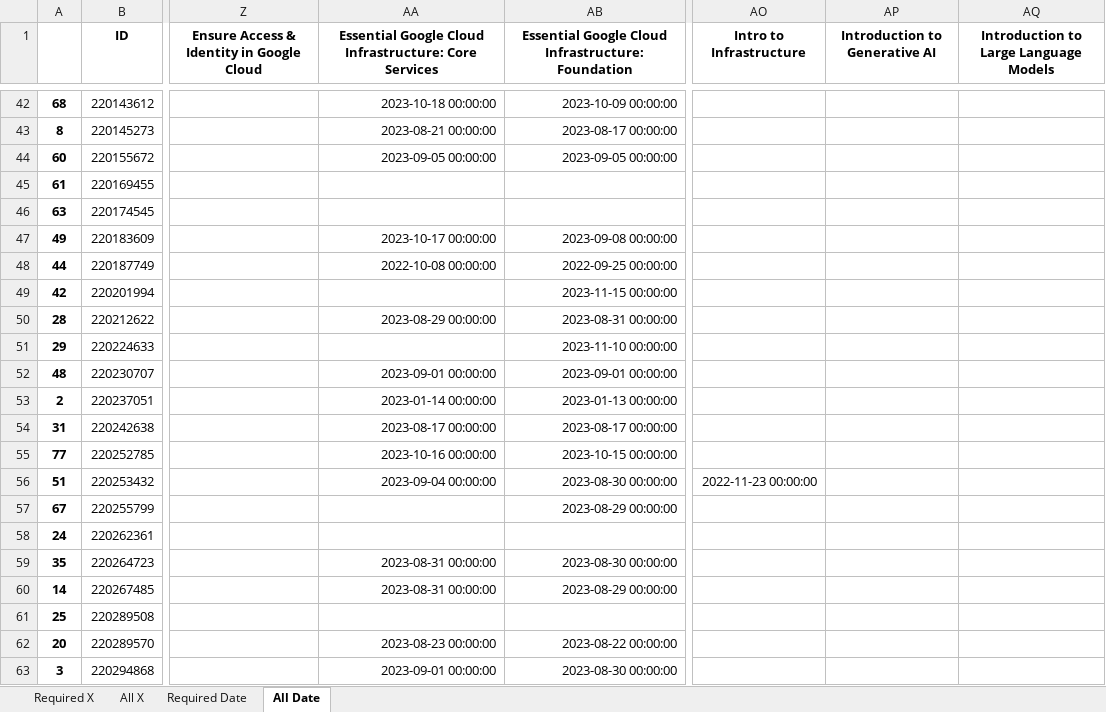
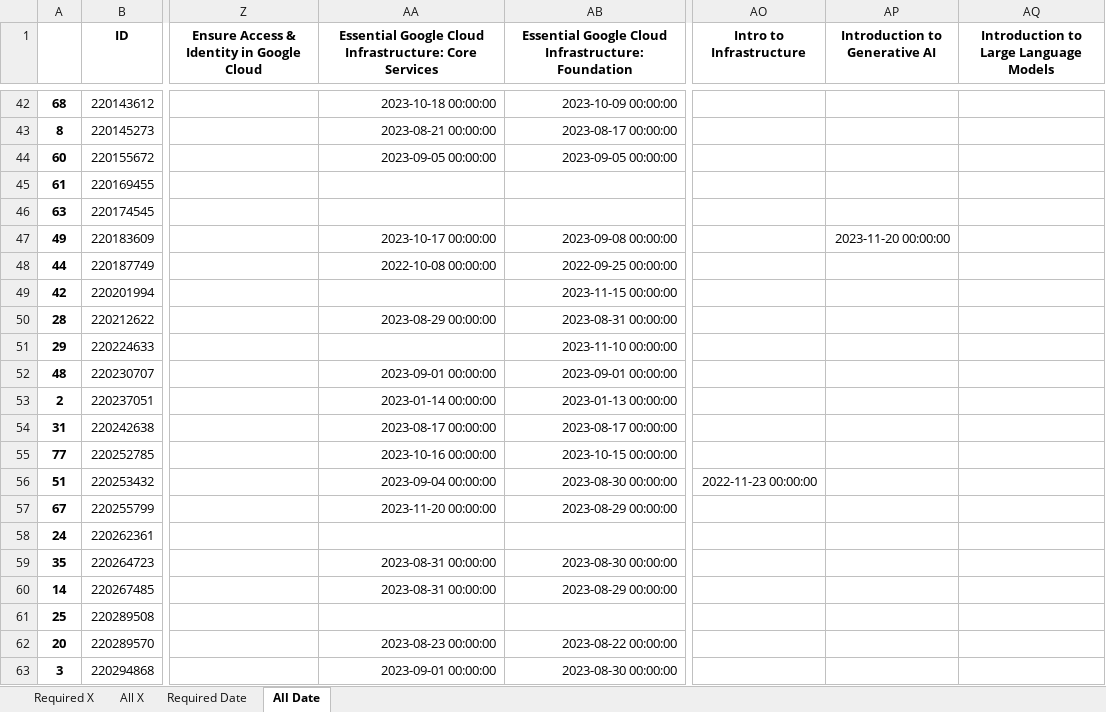
Before and after one commit to wongcyrus/google-cloud-skills-boost-progress-checker, an Excel workbook: report.xlsx, sheet All Date, drawn as a sheet; only a part is shown, gaps mark what is left out; values as stored, in another font and other column widths than the file's, no borders; the diff names each change by its address in the sheet, - before the commit and + after, or states it on an @@ line.

```diff
--- a/report.xlsx (sheet All Date)
+++ b/report.xlsx (sheet All Date)
-AP47 (Introduction to Generative AI): (empty)
+AP47 (Introduction to Generative AI): 2023-11-20 00:00:00
-AA57: (empty)
+AA57: 2023-11-20 00:00:00
```
Also changed, not shown: sheet Required X, sheet All X, sheet Required Date, 2 other files.
